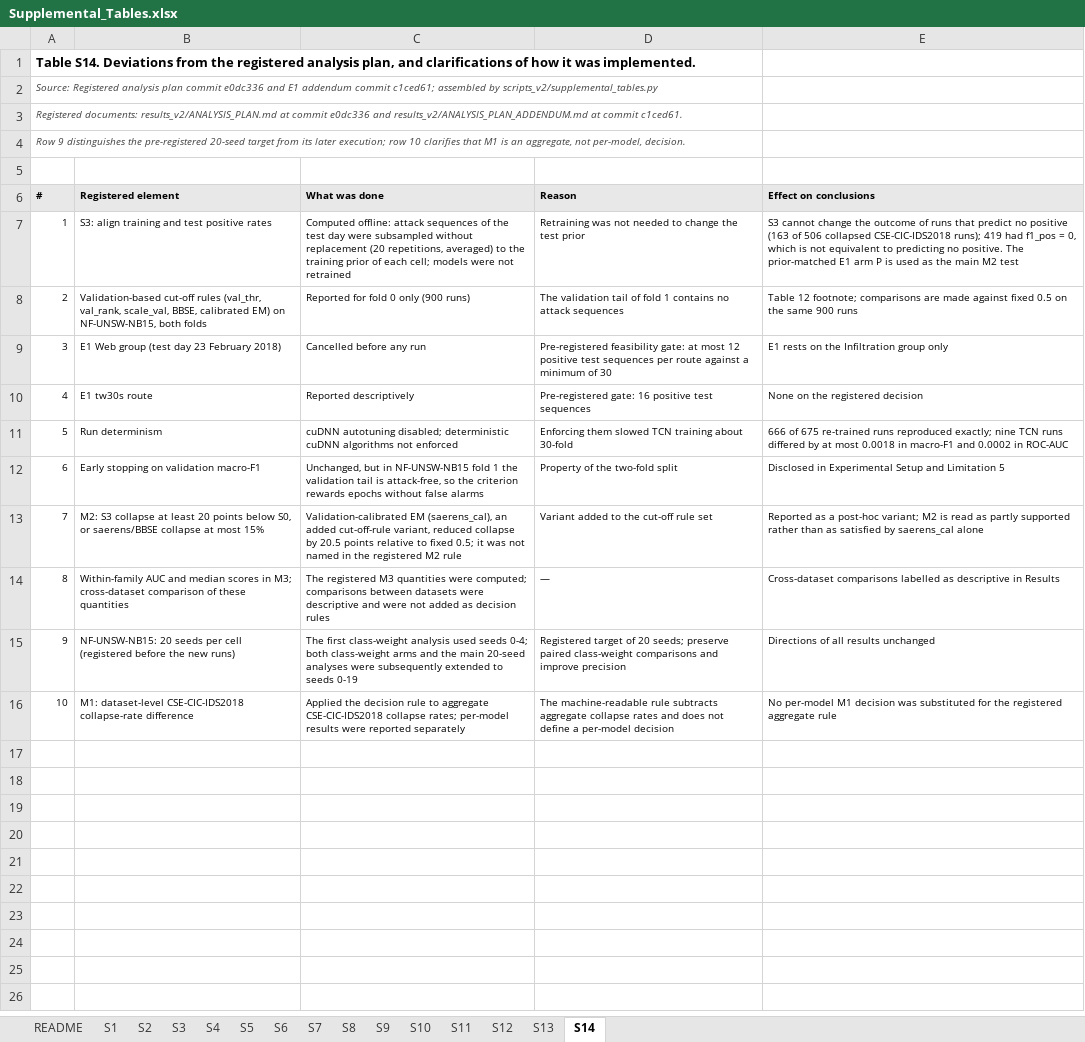
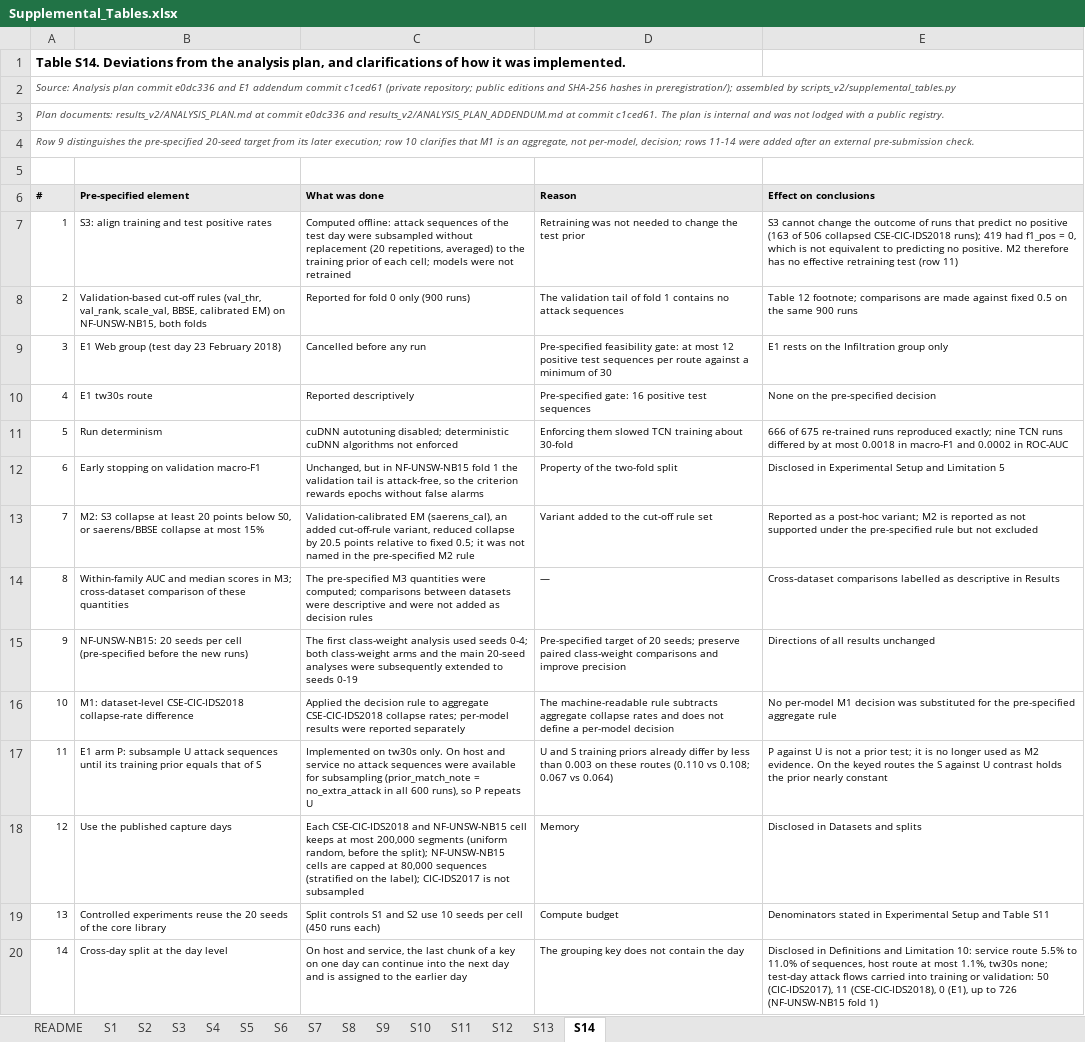
Before and after one commit to yangguizheng/nids-cutoff-audit, an Excel workbook: results_v2/final/Supplemental_Tables.xlsx, sheet S14, drawn as a sheet; values as stored, in another font and other column widths than the file's, no borders; the diff names each change by its address in the sheet, - before the commit and + after, or states it on an @@ line.

Commit message:
v1.0.1: cross-day audit, corrected configuration notes, rebuilt S1/S7/S14, Figure 3 at stride 1

```diff
--- a/results_v2/final/Supplemental_Tables.xlsx (sheet S14)
+++ b/results_v2/final/Supplemental_Tables.xlsx (sheet S14)
@@ column A (#) renumbered between rows 1 and 4 @@
-B6: Registered element
+B6: Pre-specified element
-E7 (Effect on conclusions): …no positive. The prior-matched E1 arm P is used as the main M2 test
+E7 (Effect on conclusions): …no positive. M2 therefore has no effective retraining test (row 11)
-D9 (Reason): Pre-registered feasibility gate:…
+D9 (Reason): Pre-specified feasibility gate:…
-D10 (Reason): Pre-registered gate: 16…
+D10 (Reason): Pre-specified gate: 16…
-E10 (Effect on conclusions): None on the registered decision
+E10 (Effect on conclusions): None on the pre-specified decision
-C13 (What was done): …in the registered M2 rule
+C13 (What was done): …in the pre-specified M2 rule
-E13 (Effect on conclusions): …M2 is read as partly supported rather than as satisfied by saerens_cal alone
+E13 (Effect on conclusions): …M2 is reported as not supported under the pre-specified rule but not excluded
-C14 (What was done): The registered M3 quantities…
+C14 (What was done): The pre-specified M3 quantities…
-B15 (Pre-specified element): …per cell (registered before the…
+B15 (Pre-specified element): …per cell (pre-specified before the…
-D15 (Reason): Registered target of…
+D15 (Reason): Pre-specified target of…
-E16 (Effect on conclusions): …for the registered aggregate rule
+E16 (Effect on conclusions): …for the pre-specified aggregate rule
+row 17: 11 | E1 arm P: subsample U attack sequences until its training prior equals that of S | Implemented on tw30s only. On host and service no attack sequences were available for subsampling (prior_match_note = no_extra_attack in all 600 runs), so P repeats U | U and S training priors already differ by less than 0.003 on these routes (0.110 vs 0.108; 0.067 vs 0.064) | P against U is not a prior test; it is no longer used as M2 evidence. On the keyed routes the S against U contrast holds the prior nearly constant
+row 18: 12 | Use the published capture days | Each CSE-CIC-IDS2018 and NF-UNSW-NB15 cell keeps at most 200,000 segments (uniform random, before the split); NF-UNSW-NB15 cells are capped at 80,000 sequences (stratified on the label); CIC-IDS2017 is not subsampled | Memory | Disclosed in Datasets and splits
+row 19: 13 | Controlled experiments reuse the 20 seeds of the core library | Split controls S1 and S2 use 10 seeds per cell (450 runs each) | Compute budget | Denominators stated in Experimental Setup and Table S11
+row 20: 14 | Cross-day split at the day level | On host and service, the last chunk of a key on one day can continue into the next day and is assigned to the earlier day | The grouping key does not contain the day | Disclosed in Definitions and Limitation 10: service route 5.5% to 11.0% of sequences, host route at most 1.1%, tw30s none; test-day attack flows carried into training or validation: 50 (CIC-IDS2017), 11 (CSE-CIC-IDS2018), 0 (E1), up to 726 (NF-UNSW-NB15 fold 1)
```
Also changed, not shown: sheet S7, sheet S1, sheet README, sheet S12, 13 other files.
